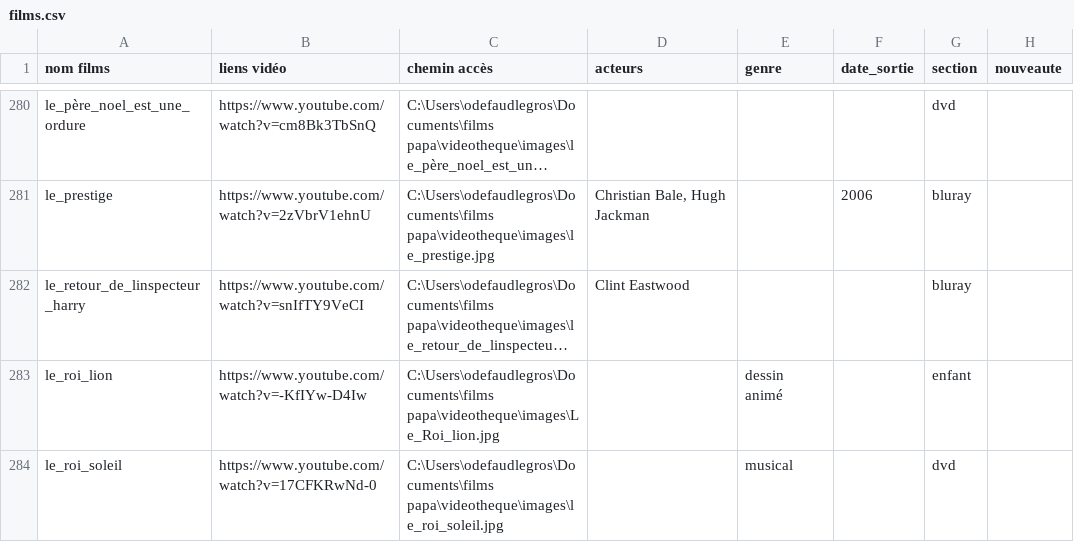
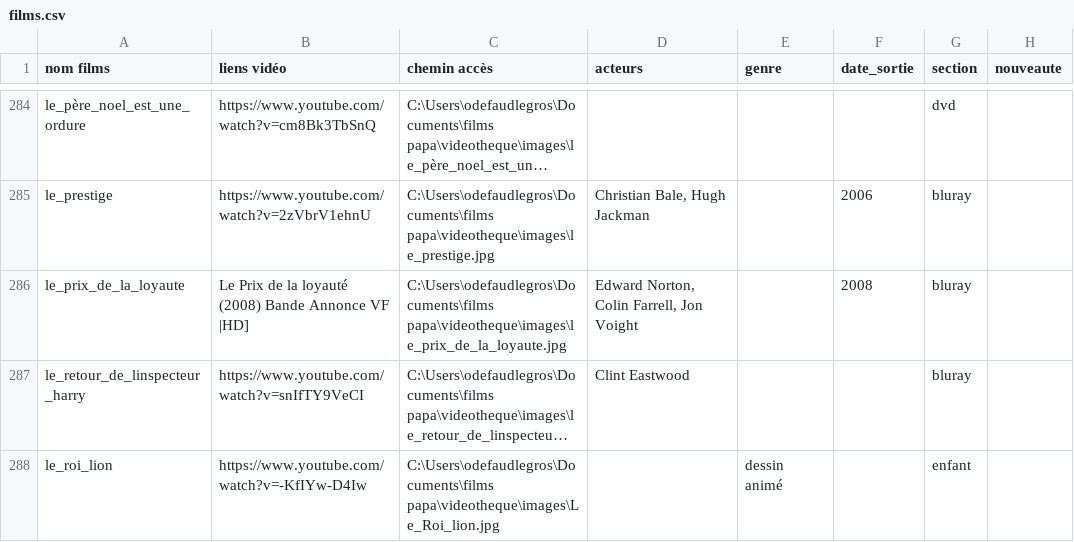
Before and after one commit to Olive97424/videotheque, a CSV file: films.csv, drawn as a sheet; only a part is shown, gaps mark what is left out; the shorter side is filled out with more unchanged rows; long unchanged cells end in …; the diff covers the shown part only; the diff names each change by its address in the sheet, - before the commit and + after, or states it on an @@ line.

```diff
--- a/films.csv
+++ b/films.csv
+row 286: le_prix_de_la_loyaute | Le Prix de la loyauté (2008) Bande Annonce VF |HD] | C:\Users\odefaudlegros\Documents\films papa\videotheque\images\le_prix_de_la_loyaute.jpg | Edward Norton, Colin Farrell, Jon Voight |  | 2008 | bluray
```
Also changed, not shown: 11 added rows and 1 edited cell elsewhere in this file, 13 other files.
